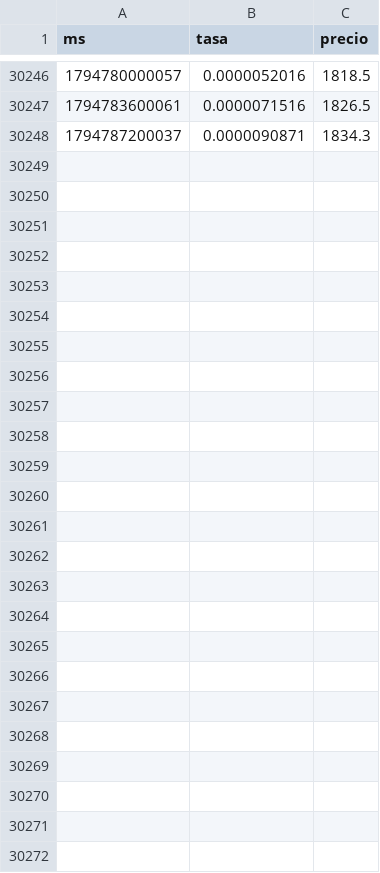
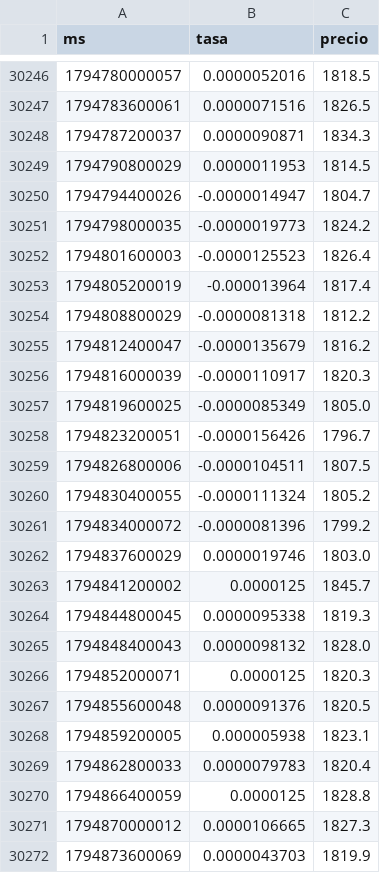
Before and after one commit to Lucasvelasquezauto/trading-cripto-practica, a CSV file: datos/hl_financiacion_ETH.csv, drawn as a sheet; only a part is shown, gaps mark what is left out; the diff names each change by its address in the sheet, - before the commit and + after, or states it on an @@ line.

```diff
--- a/datos/hl_financiacion_ETH.csv
+++ b/datos/hl_financiacion_ETH.csv
+row 30249: 1794790800029 | 0.0000011953 | 1814.5
+row 30250: 1794794400026 | -0.0000014947 | 1804.7
+row 30251: 1794798000035 | -0.0000019773 | 1824.2
+row 30252: 1794801600003 | -0.0000125523 | 1826.4
+row 30253: 1794805200019 | -0.000013964 | 1817.4
+row 30254: 1794808800029 | -0.0000081318 | 1812.2
+row 30255: 1794812400047 | -0.0000135679 | 1816.2
+row 30256: 1794816000039 | -0.0000110917 | 1820.3
+row 30257: 1794819600025 | -0.0000085349 | 1805.0
+row 30258: 1794823200051 | -0.0000156426 | 1796.7
+row 30259: 1794826800006 | -0.0000104511 | 1807.5
+row 30260: 1794830400055 | -0.0000111324 | 1805.2
+row 30261: 1794834000072 | -0.0000081396 | 1799.2
+row 30262: 1794837600029 | 0.0000019746 | 1803.0
+row 30263: 1794841200002 | 0.0000125 | 1845.7
+row 30264: 1794844800045 | 0.0000095338 | 1819.3
+row 30265: 1794848400043 | 0.0000098132 | 1828.0
+row 30266: 1794852000071 | 0.0000125 | 1820.3
+row 30267: 1794855600048 | 0.0000091376 | 1820.5
+row 30268: 1794859200005 | 0.000005938 | 1823.1
+row 30269: 1794862800033 | 0.0000079783 | 1820.4
+row 30270: 1794866400059 | 0.0000125 | 1828.8
+row 30271: 1794870000012 | 0.0000106665 | 1827.3
+row 30272: 1794873600069 | 0.0000043703 | 1819.9
```
Also changed, not shown: datos/hl_financiacion_BTC.csv, datos/paper/adaptativa_diario.csv, 12 other files.
